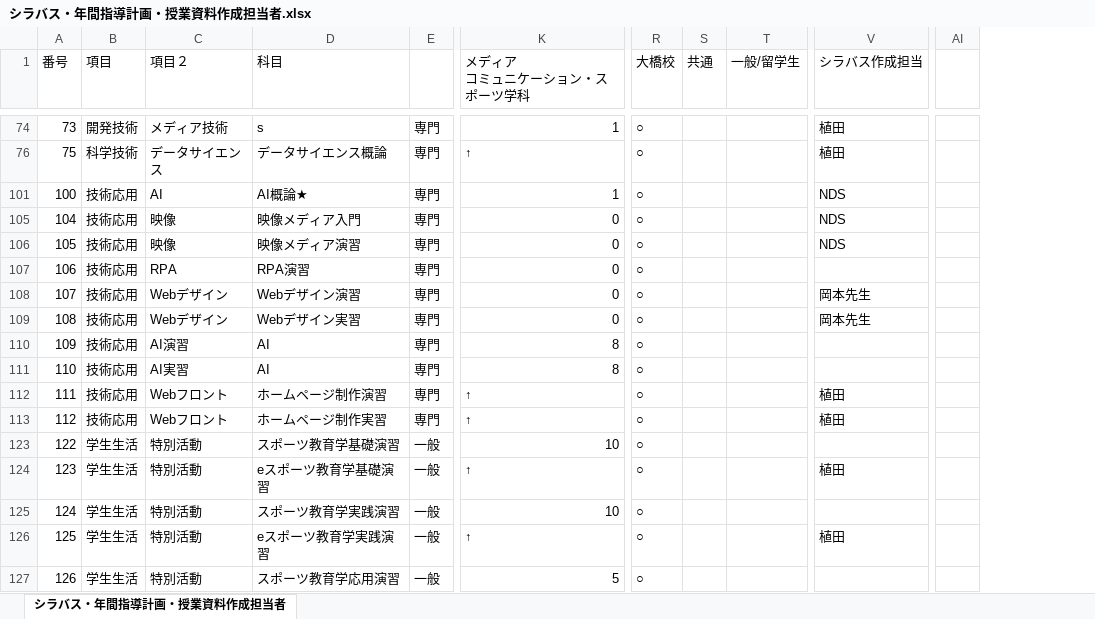
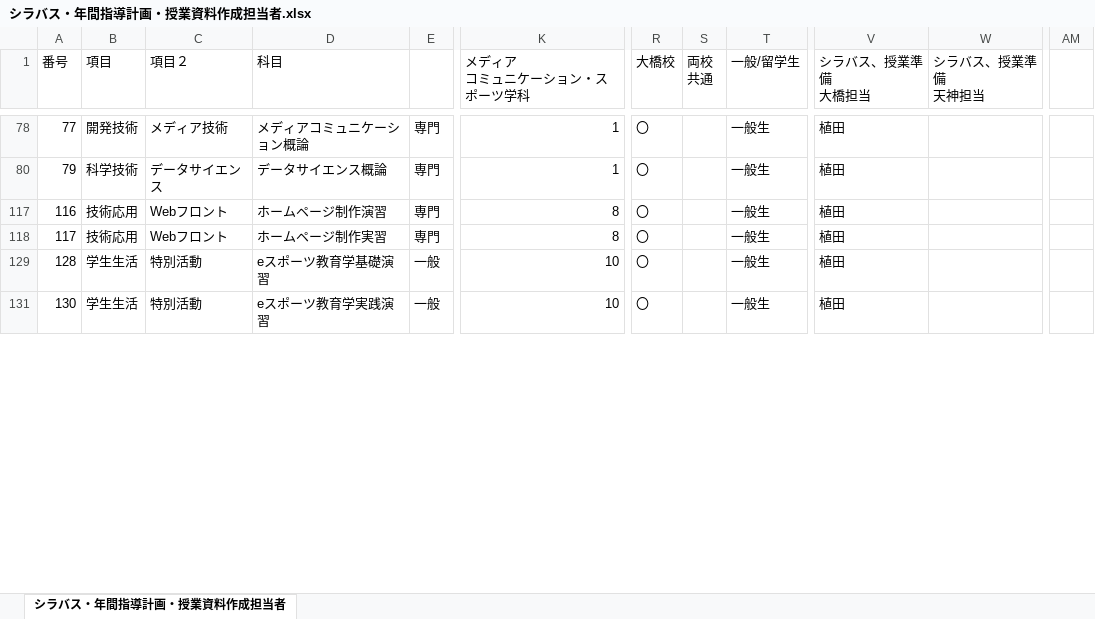
Before and after one commit to yuedackg/syllabus2021, an Excel workbook: シラバス・年間指導計画・授業資料作成担当者.xlsx, sheet シラバス・年間指導計画・授業資料作成担当者, drawn as a sheet; only a part is shown, gaps mark what is left out; values as stored, in another font and other column widths than the file's, no borders; removed rows and columns are numbered as before the commit, all else as after; rows hold the shown columns only; ↵ is a line break in a cell; the diff covers the shown part only; the diff names each change by its address in the sheet, - before the commit and + after, or states it on an @@ line.

```diff
--- a/シラバス・年間指導計画・授業資料作成担当者.xlsx (sheet シラバス・年間指導計画・授業資料作成担当者)
+++ b/シラバス・年間指導計画・授業資料作成担当者.xlsx (sheet シラバス・年間指導計画・授業資料作成担当者)
-column S (共通), empty
+column S (両校 共通), empty
+column W (シラバス、授業準備 天神担当), empty
-column AI, empty
+column AM, empty
-V1: シラバス作成担当
+V1: シラバス、授業準備 ↵ 大橋担当
-A78 (番号): 73
+A78 (番号): 77
-D78 (科目): s
+D78 (科目): メディアコミュニケーション概論
-R78 (大橋校): ○
+R78 (大橋校): 〇
-T78 (一般/留学生): (empty)
+T78 (一般/留学生): 一般生
-A80 (番号): 75
+A80 (番号): 79
-K80 (メディア コミュニケーション・スポーツ学科): ↑
+K80 (メディア コミュニケーション・スポーツ学科): 1
-R80 (大橋校): ○
+R80 (大橋校): 〇
-T80 (一般/留学生): (empty)
+T80 (一般/留学生): 一般生
-row 101: 100 | 技術応用 | AI | AI概論★ | 専門 | 1 | ○ |  |  | NDS
-row 105: 104 | 技術応用 | 映像 | 映像メディア入門 | 専門 | 0 | ○ |  |  | NDS
-row 106: 105 | 技術応用 | 映像 | 映像メディア演習 | 専門 | 0 | ○ |  |  | NDS
-row 107: 106 | 技術応用 | RPA | RPA演習 | 専門 | 0 | ○
-row 108: 107 | 技術応用 | Webデザイン | Webデザイン演習 | 専門 | 0 | ○ |  |  | 岡本先生
-row 109: 108 | 技術応用 | Webデザイン | Webデザイン実習 | 専門 | 0 | ○ |  |  | 岡本先生
-row 110: 109 | 技術応用 | AI演習 | AI | 専門 | 8 | ○
-row 111: 110 | 技術応用 | AI実習 | AI | 専門 | 8 | ○
-A117 (番号): 111
+A117 (番号): 116
-K117:K118 (メディア コミュニケーション・スポーツ学科): ↑
+K117:K118 (メディア コミュニケーション・スポーツ学科): 8
-R117:R118 (大橋校): ○
+R117:R118 (大橋校): 〇
-T117:T118 (一般/留学生): (empty)
+T117:T118 (一般/留学生): 一般生
-A118 (番号): 112
+A118 (番号): 117
-row 123: 122 | 学生生活 | 特別活動 | スポーツ教育学基礎演習 | 一般 | 10 | ○
-A129 (番号): 123
+A129 (番号): 128
-K129 (メディア コミュニケーション・スポーツ学科): ↑
+K129 (メディア コミュニケーション・スポーツ学科): 10
-R129 (大橋校): ○
+R129 (大橋校): 〇
-T129 (一般/留学生): (empty)
+T129 (一般/留学生): 一般生
-row 125: 124 | 学生生活 | 特別活動 | スポーツ教育学実践演習 | 一般 | 10 | ○
-A131 (番号): 125
+A131 (番号): 130
-K131 (メディア コミュニケーション・スポーツ学科): ↑
+K131 (メディア コミュニケーション・スポーツ学科): 10
-R131 (大橋校): ○
+R131 (大橋校): 〇
-T131 (一般/留学生): (empty)
+T131 (一般/留学生): 一般生
-row 127: 126 | 学生生活 | 特別活動 | スポーツ教育学応用演習 | 一般 | 5 | ○
```
Also changed, not shown: 19 added rows, 10 removed rows and 63 edited cells elsewhere in this sheet, formulas that keep their value, hidden cells, 3 other files.
